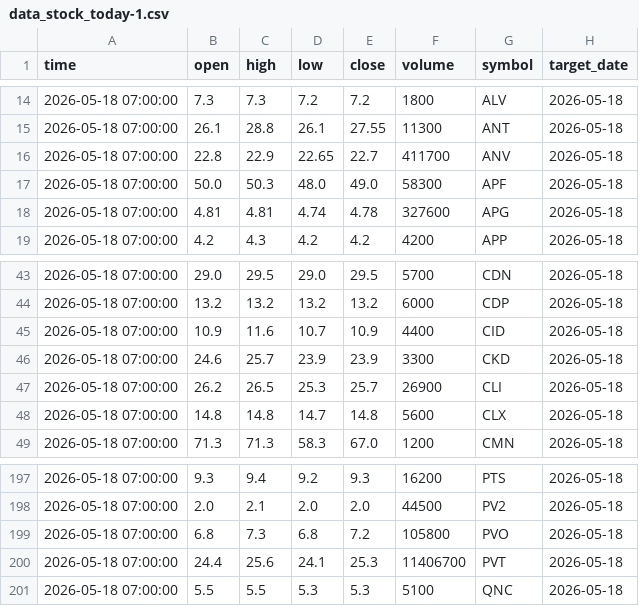
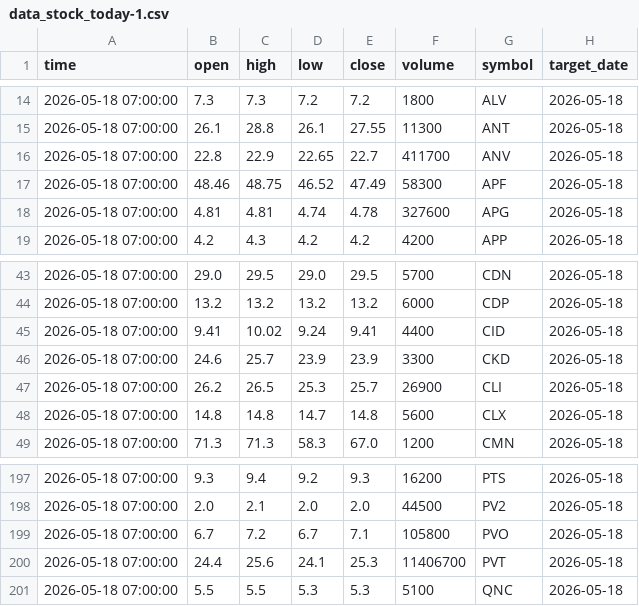
Before and after one commit to DucSinh2k5/Schedule_task, a CSV file: data/output/data_stock_today-1.csv, drawn as a sheet; only a part is shown, gaps mark what is left out.

```diff
--- a/data/output/data_stock_today-1.csv
+++ b/data/output/data_stock_today-1.csv
@@ -16,3 +16,3 @@
 2026-05-18 07:00:00,22.8,22.9,22.65,22.7,411700,ANV,2026-05-18
-2026-05-18 07:00:00,50.0,50.3,48.0,49.0,58300,APF,2026-05-18
+2026-05-18 07:00:00,48.46,48.75,46.52,47.49,58300,APF,2026-05-18
 2026-05-18 07:00:00,4.81,4.81,4.74,4.78,327600,APG,2026-05-18
@@ -44,3 +44,3 @@
 2026-05-18 07:00:00,13.2,13.2,13.2,13.2,6000,CDP,2026-05-18
-2026-05-18 07:00:00,10.9,11.6,10.7,10.9,4400,CID,2026-05-18
+2026-05-18 07:00:00,9.41,10.02,9.24,9.41,4400,CID,2026-05-18
 2026-05-18 07:00:00,24.6,25.7,23.9,23.9,3300,CKD,2026-05-18
@@ -198,3 +198,3 @@
 2026-05-18 07:00:00,2.0,2.1,2.0,2.0,44500,PV2,2026-05-18
-2026-05-18 07:00:00,6.8,7.3,6.8,7.2,105800,PVO,2026-05-18
+2026-05-18 07:00:00,6.7,7.2,6.7,7.1,105800,PVO,2026-05-18
 2026-05-18 07:00:00,24.4,25.6,24.1,25.3,11406700,PVT,2026-05-18
```
